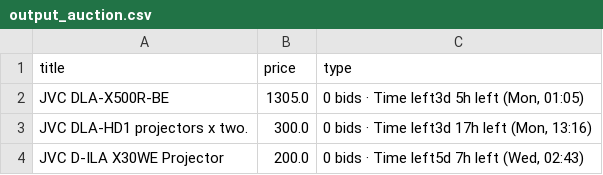
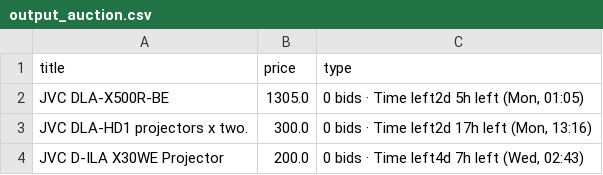
Before and after one commit to LFCottrell/Ebay_JVC, a CSV file: output_auction.csv, drawn as a sheet.

Commit message:
latest JVC run

```diff
--- a/output_auction.csv
+++ b/output_auction.csv
@@ -1,4 +1,4 @@
 title,price,type
-JVC DLA-X500R-BE,1305.0,"0 bids · Time left3d 5h left (Mon, 01:05)"
-JVC DLA-HD1 projectors x two.,300.0,"0 bids · Time left3d 17h left (Mon, 13:16)"
-JVC D-ILA X30WE Projector,200.0,"0 bids · Time left5d 7h left (Wed, 02:43)"
+JVC DLA-X500R-BE,1305.0,"0 bids · Time left2d 5h left (Mon, 01:05)"
+JVC DLA-HD1 projectors x two.,300.0,"0 bids · Time left2d 17h left (Mon, 13:16)"
+JVC D-ILA X30WE Projector,200.0,"0 bids · Time left4d 7h left (Wed, 02:43)"
```
